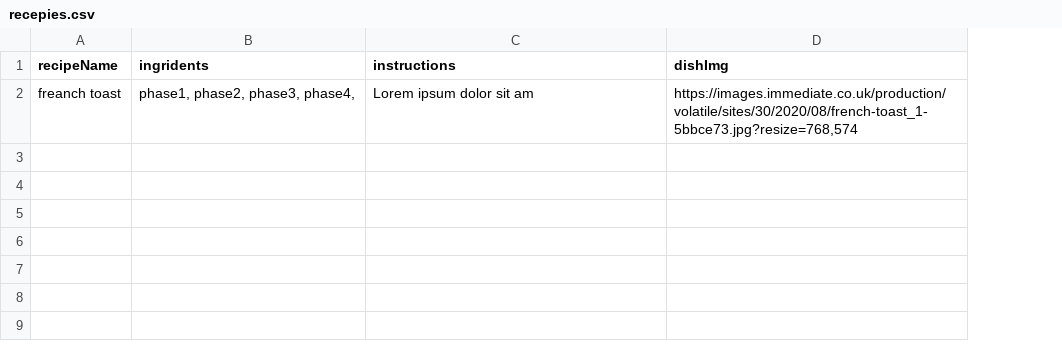
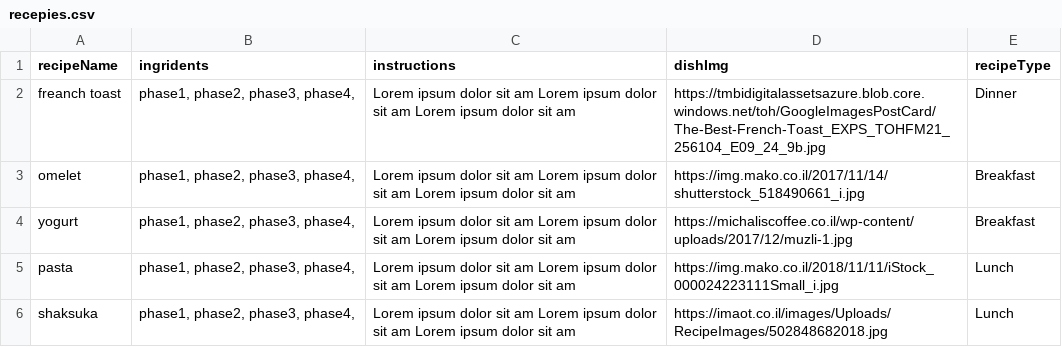
Before and after one commit to YuvalGolan/yuval_golan, a CSV file: db/recepies.csv, drawn as a sheet; the diff names each change by its address in the sheet, - before the commit and + after, or states it on an @@ line.

Commit message:
finish the all recipe page and the functions

```diff
--- a/db/recepies.csv
+++ b/db/recepies.csv
+column E (recipeType), row 2: Dinner
-C2 (instructions): …sit am
+C2 (instructions): …sit am Lorem ipsum dolor sit am Lorem ipsum dolor sit am
-D2 (dishImg): https://images.immediate.co.uk/production/volatile/sites/30/2020/08/french-toast_1-5bbce73.jpg?resize=768,574
+D2 (dishImg): https://tmbidigitalassetsazure.blob.core.windows.net/toh/GoogleImagesPostCard/The-Best-French-Toast_EXPS_TOHFM21_256104_E09_24_9b.jpg
+row 3: omelet | phase1, phase2, phase3, phase4, | Lorem ipsum dolor sit am Lorem ipsum dolor sit am Lorem ipsum dolor sit am | https://img.mako.co.il/2017/11/14/shutterstock_518490661_i.jpg | Breakfast
+row 4: yogurt | phase1, phase2, phase3, phase4, | Lorem ipsum dolor sit am Lorem ipsum dolor sit am Lorem ipsum dolor sit am | https://michaliscoffee.co.il/wp-content/uploads/2017/12/muzli-1.jpg | Breakfast
+row 5: pasta | phase1, phase2, phase3, phase4, | Lorem ipsum dolor sit am Lorem ipsum dolor sit am Lorem ipsum dolor sit am | https://img.mako.co.il/2018/11/11/iStock_000024223111Small_i.jpg | Lunch
+row 6: shaksuka | phase1, phase2, phase3, phase4, | Lorem ipsum dolor sit am Lorem ipsum dolor sit am Lorem ipsum dolor sit am | https://imaot.co.il/images/Uploads/RecipeImages/502848682018.jpg | Lunch
```
Also changed, not shown: 15 other files.
